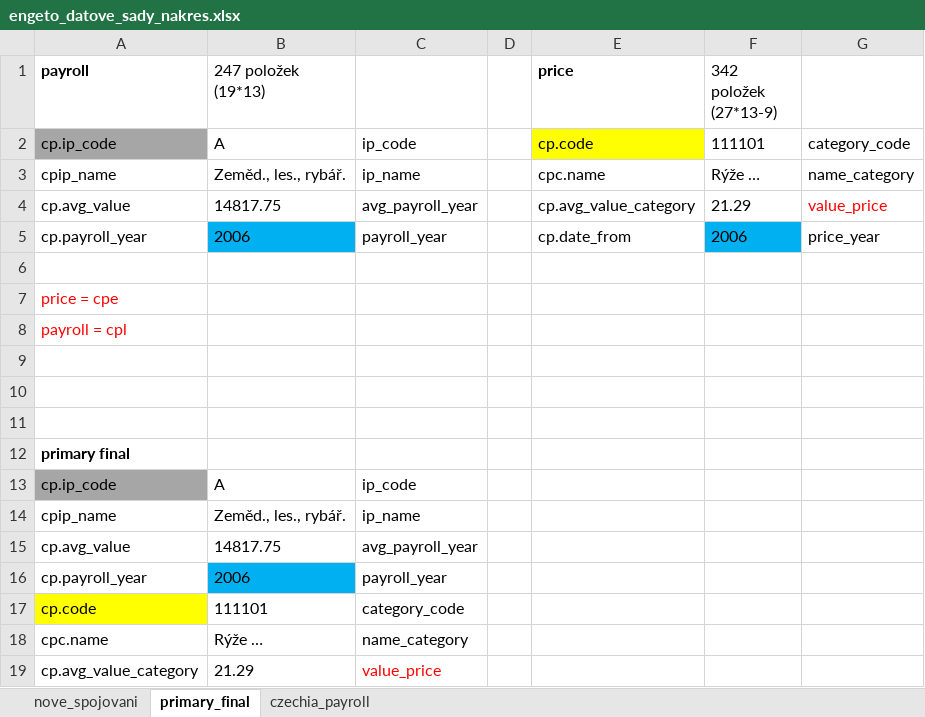
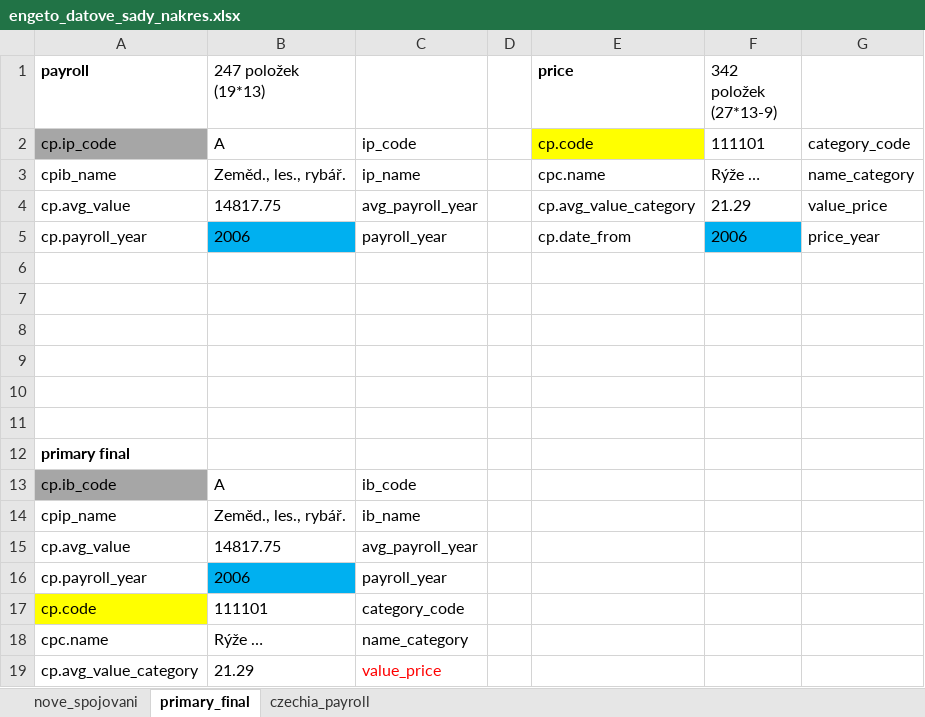
Before and after one commit to fridrichova-lucie/projekt_SQL_engeto, an Excel workbook: engeto_datove_sady_nakres.xlsx, sheet primary_final, drawn as a sheet; values as stored, in another font and other column widths than the file's, no borders; the diff names each change by its address in the sheet, - before the commit and + after, or states it on an @@ line.

Commit message:
datove_sady_nakres: first change table primary_final

```diff
--- a/engeto_datove_sady_nakres.xlsx (sheet primary_final)
+++ b/engeto_datove_sady_nakres.xlsx (sheet primary_final)
-A3 (payroll): cpip_name
+A3 (payroll): cpib_name
-G4 text colour: #FF0000
+G4 text colour: black
-A7 (payroll): price = cpe
+A7 (payroll): (empty)
-A8 (payroll): payroll = cpl
+A8 (payroll): (empty)
-A13 (payroll): cp.ip_code
+A13 (payroll): cp.ib_code
-C13: ip_code
+C13: ib_code
-C14: ip_name
+C14: ib_name
```
Also changed, not shown: sheet nove_spojovani.
